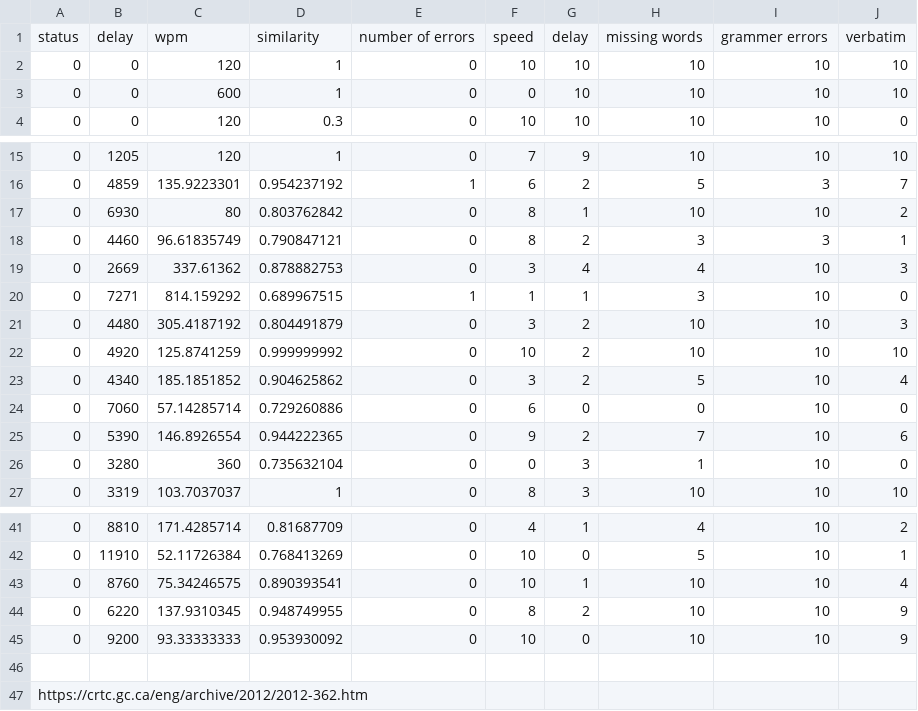
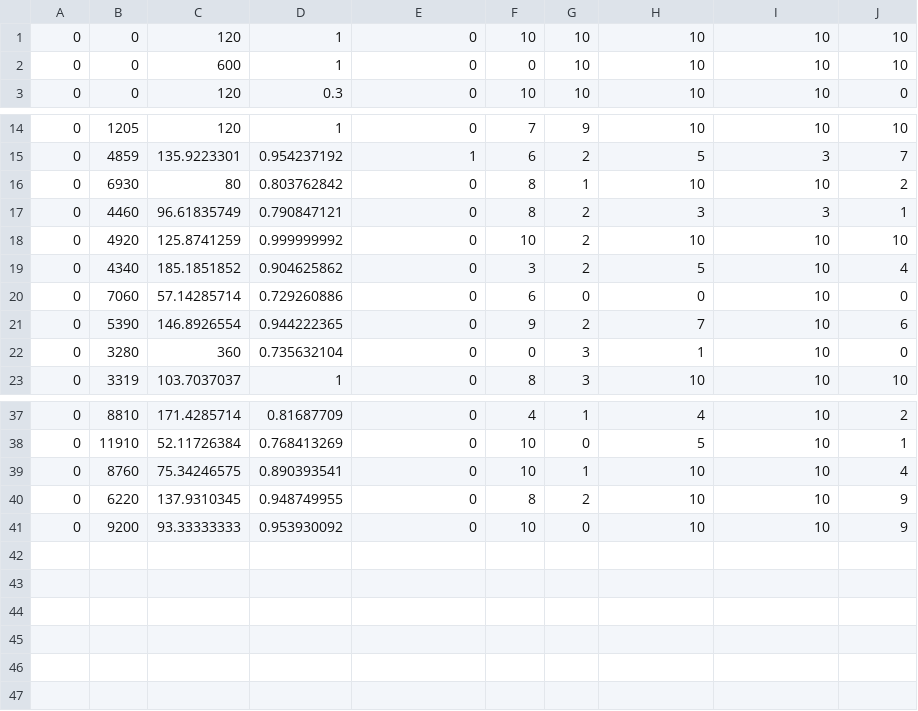
Before and after one commit to somang/CCNN, a CSV file: sample_wip.csv, drawn as a sheet; only a part is shown, gaps mark what is left out; the diff names each change by its address in the sheet, - before the commit and + after, or states it on an @@ line.

```diff
--- a/sample_wip.csv
+++ b/sample_wip.csv
-row 1: status | delay | wpm | similarity | number of errors | speed | delay | missing words | grammer errors | verbatim
-row 19: 0 | 2669 | 337.61362 | 0.878882753 | 0 | 3 | 4 | 4 | 10 | 3
-row 20: 0 | 7271 | 814.159292 | 0.689967515 | 1 | 1 | 1 | 3 | 10 | 0
-row 21: 0 | 4480 | 305.4187192 | 0.804491879 | 0 | 3 | 2 | 10 | 10 | 3
-row 46: (empty)
-row 47: https://crtc.gc.ca/eng/archive/2012/2012-362.htm
```
Also changed, not shown: 10 other files.
